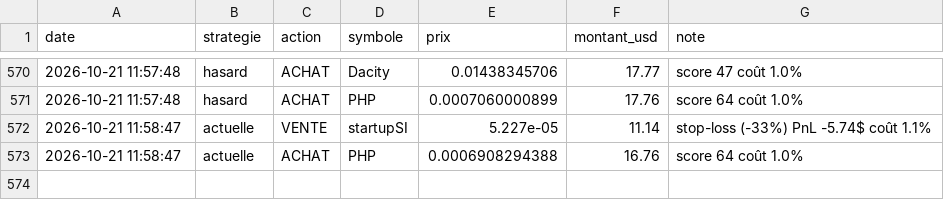
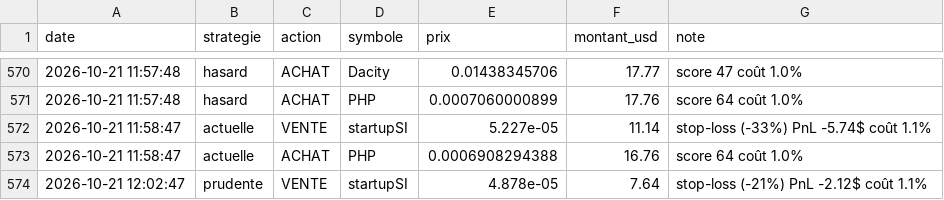
Before and after one commit to oshua888/memebot-, a CSV file: journal.csv, drawn as a sheet; only a part is shown, gaps mark what is left out; the diff names each change by its address in the sheet, - before the commit and + after, or states it on an @@ line.

```diff
--- a/journal.csv
+++ b/journal.csv
+row 574: 2026-10-21 12:02:47 | prudente | VENTE | startupSI | 4.878e-05 | 7.64 | stop-loss (-21%) PnL -2.12$ coût 1.1%
```
Also changed, not shown: trades.csv, 4 other files.
